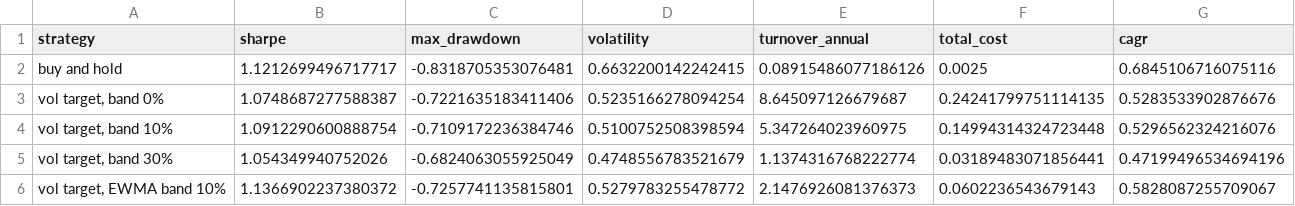
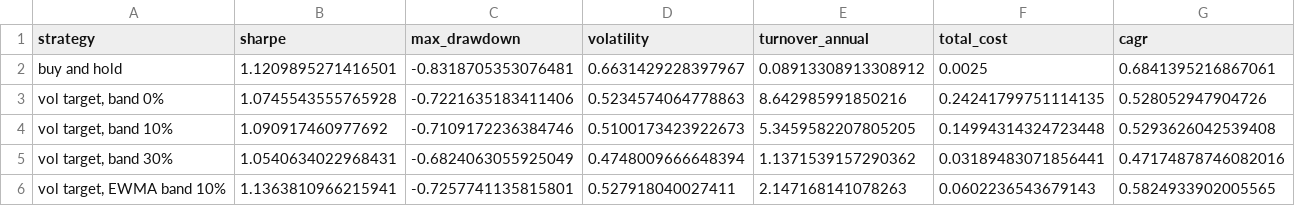
Before and after one commit to quasinbox-netizen/btc-cycle-lab, a CSV file: data/processed/sizing_comparison.csv, drawn as a sheet.

```diff
--- a/data/processed/sizing_comparison.csv
+++ b/data/processed/sizing_comparison.csv
@@ -1,6 +1,6 @@
 strategy,sharpe,max_drawdown,volatility,turnover_annual,total_cost,cagr
-buy and hold,1.1212699496717717,-0.8318705353076481,0.6632200142242415,0.08915486077186126,0.0025,0.6845106716075116
-"vol target, band 0%",1.0748687277588387,-0.7221635183411406,0.5235166278094254,8.645097126679687,0.24241799751114135,0.5283533902876676
-"vol target, band 10%",1.0912290600888754,-0.7109172236384746,0.5100752508398594,5.347264023960975,0.14994314324723448,0.5296562324216076
-"vol target, band 30%",1.054349940752026,-0.6824063055925049,0.4748556783521679,1.1374316768222774,0.03189483071856441,0.47199496534694196
-"vol target, EWMA band 10%",1.1366902237380372,-0.7257741135815801,0.5279783255478772,2.1476926081376373,0.0602236543679143,0.5828087255709067
+buy and hold,1.1209895271416501,-0.8318705353076481,0.6631429228397967,0.08913308913308912,0.0025,0.6841395216867061
+"vol target, band 0%",1.0745543555765928,-0.7221635183411406,0.5234574064778863,8.642985991850216,0.24241799751114135,0.528052947904726
+"vol target, band 10%",1.090917460977692,-0.7109172236384746,0.5100173423922673,5.3459582207805205,0.14994314324723448,0.5293626042539408
+"vol target, band 30%",1.0540634022968431,-0.6824063055925049,0.4748009666648394,1.1371539157290362,0.03189483071856441,0.47174878746082016
+"vol target, EWMA band 10%",1.1363810966215941,-0.7257741135815801,0.527918040027411,2.147168141078263,0.0602236543679143,0.5824933902005565
```
Also changed, not shown: data/processed/rank_history.csv, data/processed/sizing_sweep.csv, 9 other files.
